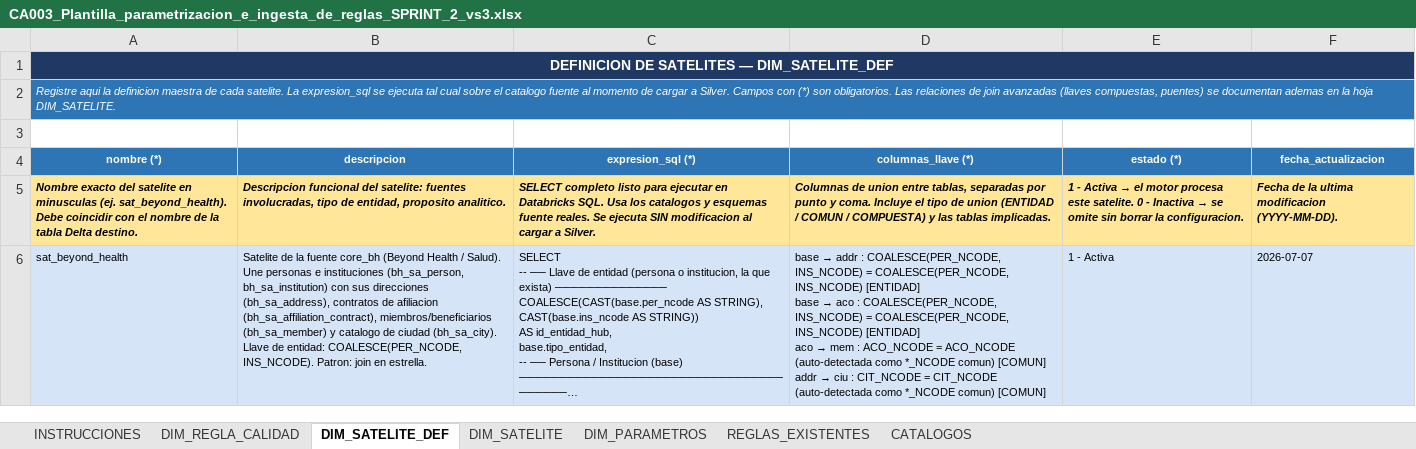
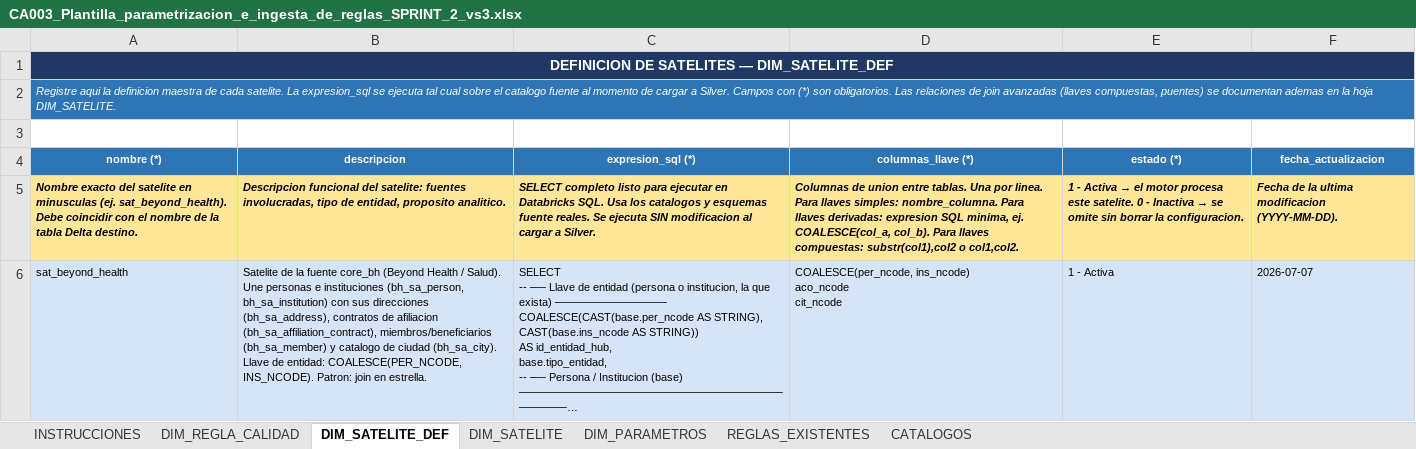
Before and after one commit to syespinosa4-a11y/Camilo13, an Excel workbook: pruebas/CA003_Plantilla_parametrizacion_e_ingesta_de_reglas_SPRINT_2_vs3.xlsx, sheet DIM_SATELITE_DEF, drawn as a sheet; long unchanged cells end in …; values as stored, in another font and other column widths than the file's, no borders; ↵ is a line break in a cell; the diff names each change by its address in the sheet, - before the commit and + after, or states it on an @@ line.

```diff
--- a/pruebas/CA003_Plantilla_parametrizacion_e_ingesta_de_reglas_SPRINT_2_vs3.xlsx (sheet DIM_SATELITE_DEF)
+++ b/pruebas/CA003_Plantilla_parametrizacion_e_ingesta_de_reglas_SPRINT_2_vs3.xlsx (sheet DIM_SATELITE_DEF)
-D5 (columnas_llave (*)): …union entre tablas, separadas por punto y coma. Incluye el tipo de union (ENTIDAD / COMUN / COMPUESTA) y las tablas implicadas.
+D5 (columnas_llave (*)): …union entre tablas. Una por linea. Para llaves simples: nombre_columna. Para llaves derivadas: expresion SQL minima, ej. COALESCE(col_a, col_b). Para llaves compuestas: substr(col1),col2 o col1,col2.
@@ D6 (columnas_llave (*)): base → addr : COALESCE(PER_NCODE, INS_NCODE) = COALESCE(PER_NCODE, INS_NCODE) [ENTIDAD] ↵ base → aco : COALESCE(PER_NCODE, INS_NCODE) = COALESCE(PER_NCODE, INS_NCODE) [ENTIDAD] ↵ aco → mem : ACO_NCODE = ACO_NCODE (auto-detectada como *_NCODE comun) [COMUN] ↵ addr → ciu : CIT_NCODE = CIT_NCODE (auto-detectada como *_NCODE comun) [COMUN] → COALESCE(per_ncode, ins_ncode) ↵ aco_ncode ↵ cit_ncode @@
```
